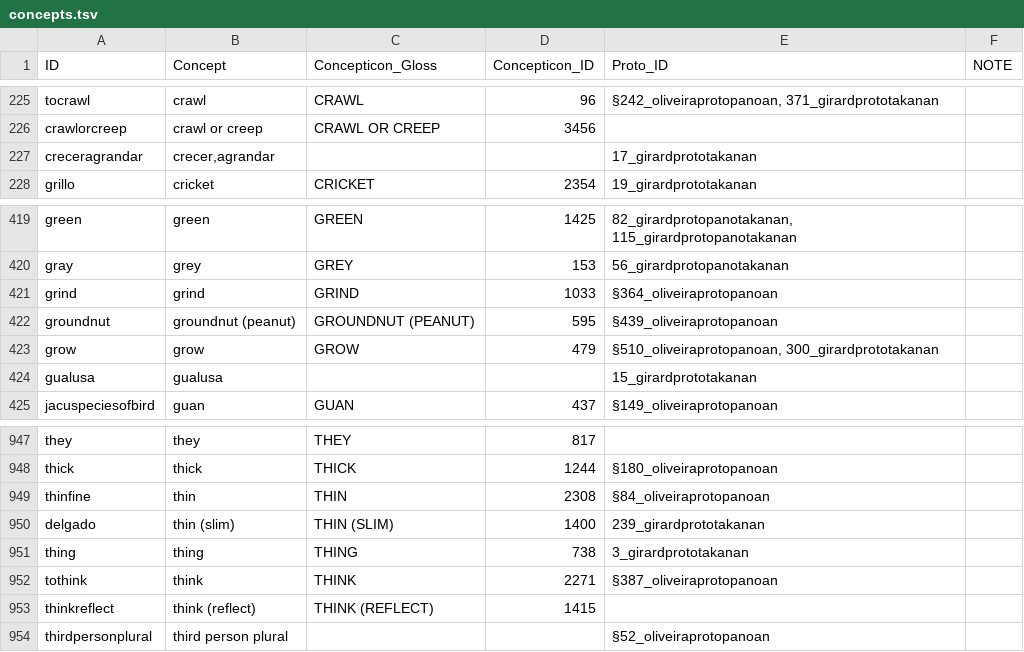
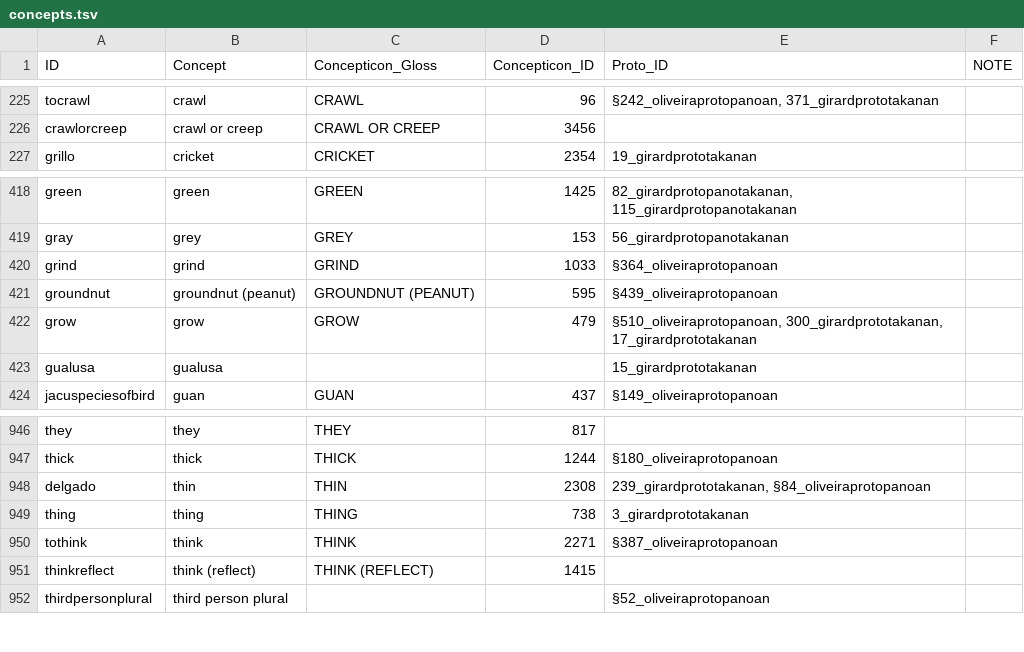
Before and after one commit to pano-takanan-history/protopanotakana, a TSV file: etc/concepts.tsv, drawn as a sheet; only a part is shown, gaps mark what is left out.

Commit message:
update concepts

```diff
--- a/etc/concepts.tsv
+++ b/etc/concepts.tsv
@@ -226,3 +226,2 @@ tocrawl	crawl	CRAWL	96	§242_oliveiraprotopanoan, 371_girardprototakanan
 crawlorcreep	crawl or creep	CRAWL OR CREEP	3456		
-creceragrandar	crecer,agrandar			17_girardprototakanan	
 grillo	cricket	CRICKET	2354	19_girardprototakanan	
@@ -422,3 +421,3 @@ grind	grind	GRIND	1033	§364_oliveiraprotopanoan
 groundnut	groundnut (peanut)	GROUNDNUT (PEANUT)	595	§439_oliveiraprotopanoan	
-grow	grow	GROW	479	§510_oliveiraprotopanoan, 300_girardprototakanan	
+grow	grow	GROW	479	§510_oliveiraprotopanoan, 300_girardprototakanan, 17_girardprototakanan	
 gualusa	gualusa			15_girardprototakanan	
@@ -948,4 +947,3 @@ they	they	THEY	817
 thick	thick	THICK	1244	§180_oliveiraprotopanoan	
-thinfine	thin	THIN	2308	§84_oliveiraprotopanoan	
-delgado	thin (slim)	THIN (SLIM)	1400	239_girardprototakanan	
+delgado	thin	THIN	2308	239_girardprototakanan, §84_oliveiraprotopanoan	
 thing	thing	THING	738	3_girardprototakanan	
```
